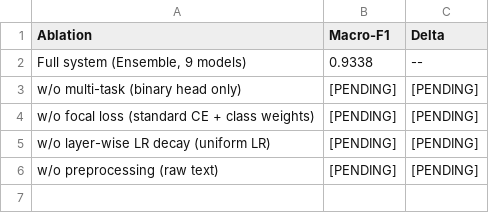
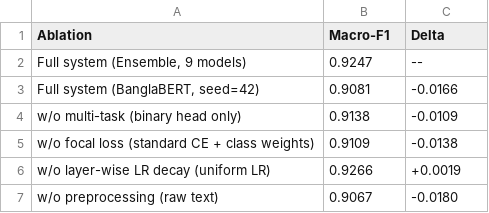
Before and after one commit to Sefayet-Alam/CyberBully_Detection_Paper, a CSV file: outputs/paper/table2_ablations.csv, drawn as a sheet.

```diff
--- a/outputs/paper/table2_ablations.csv
+++ b/outputs/paper/table2_ablations.csv
@@ -1,6 +1,7 @@
 Ablation,Macro-F1,Delta
-"Full system (Ensemble, 9 models)",0.9338,--
-w/o multi-task (binary head only),[PENDING],[PENDING]
-w/o focal loss (standard CE + class weights),[PENDING],[PENDING]
-w/o layer-wise LR decay (uniform LR),[PENDING],[PENDING]
-w/o preprocessing (raw text),[PENDING],[PENDING]
+"Full system (Ensemble, 9 models)",0.9247,--
+"Full system (BanglaBERT, seed=42)",0.9081,-0.0166
+w/o multi-task (binary head only),0.9138,-0.0109
+w/o focal loss (standard CE + class weights),0.9109,-0.0138
+w/o layer-wise LR decay (uniform LR),0.9266,+0.0019
+w/o preprocessing (raw text),0.9067,-0.0180
```
Also changed, not shown: outputs/paper/table3_robustness.csv, 5 other files.
